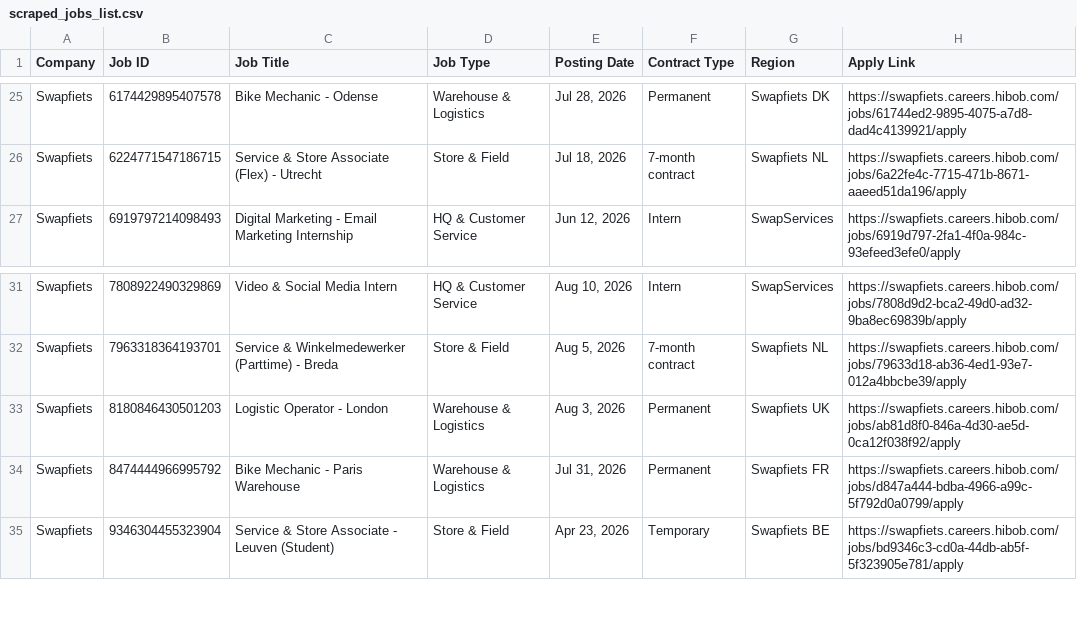
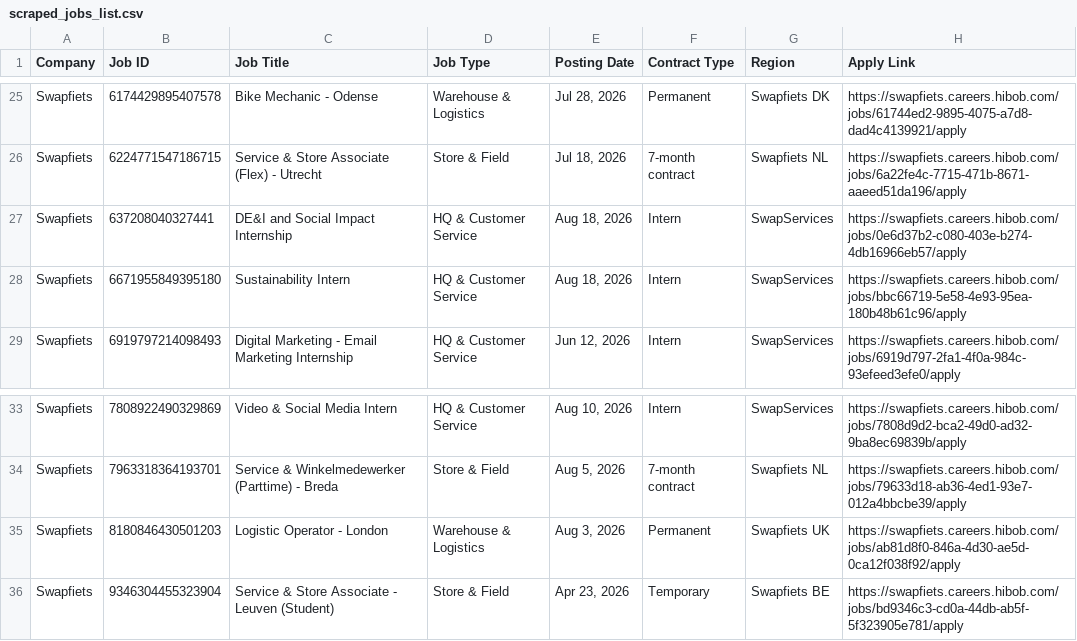
Before and after one commit to rakshit3549/jobpage, a CSV file: scraped_jobs_list.csv, drawn as a sheet; only a part is shown, gaps mark what is left out; removed rows and columns are numbered as before the commit, all else as after; the diff names each change by its address in the sheet, - before the commit and + after, or states it on an @@ line.

```diff
--- a/scraped_jobs_list.csv
+++ b/scraped_jobs_list.csv
+row 27: Swapfiets | 637208040327441 | DE&I and Social Impact Internship | HQ & Customer Service | Aug 18, 2026 | Intern | SwapServices | https://swapfiets.careers.hibob.com/jobs/0e6d37b2-c080-403e-b274-4db16966eb57/apply
+row 28: Swapfiets | 6671955849395180 | Sustainability Intern | HQ & Customer Service | Aug 18, 2026 | Intern | SwapServices | https://swapfiets.careers.hibob.com/jobs/bbc66719-5e58-4e93-95ea-180b48b61c96/apply
-row 34: Swapfiets | 8474444966995792 | Bike Mechanic - Paris Warehouse | Warehouse & Logistics | Jul 31, 2026 | Permanent | Swapfiets FR | https://swapfiets.careers.hibob.com/jobs/d847a444-bdba-4966-a99c-5f792d0a0799/apply
```
